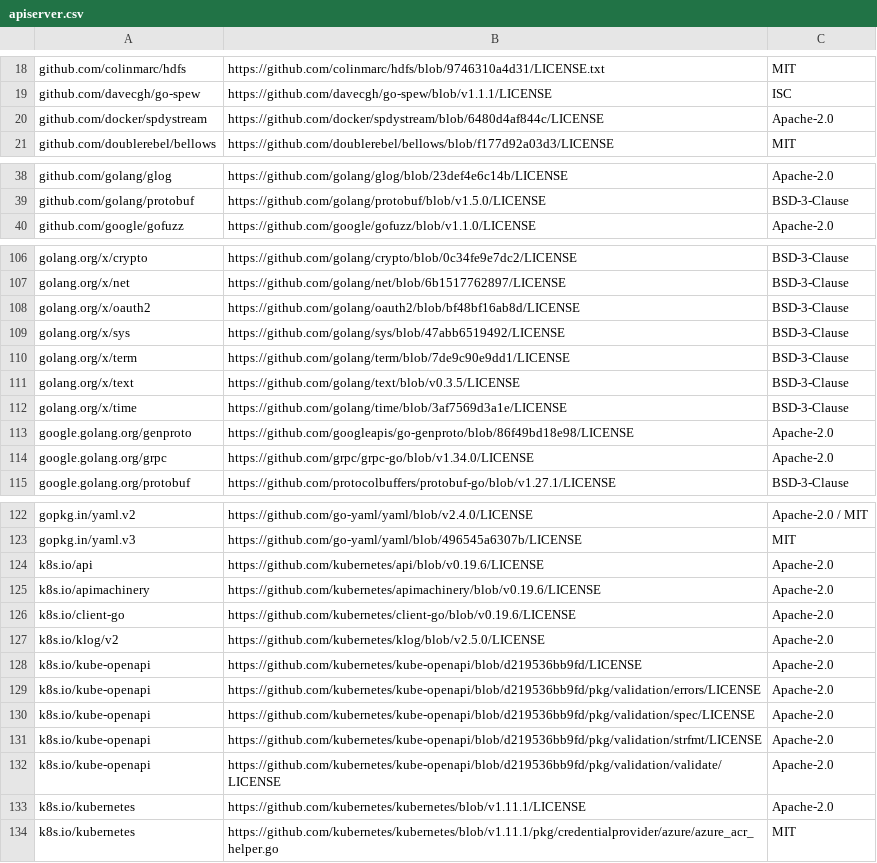
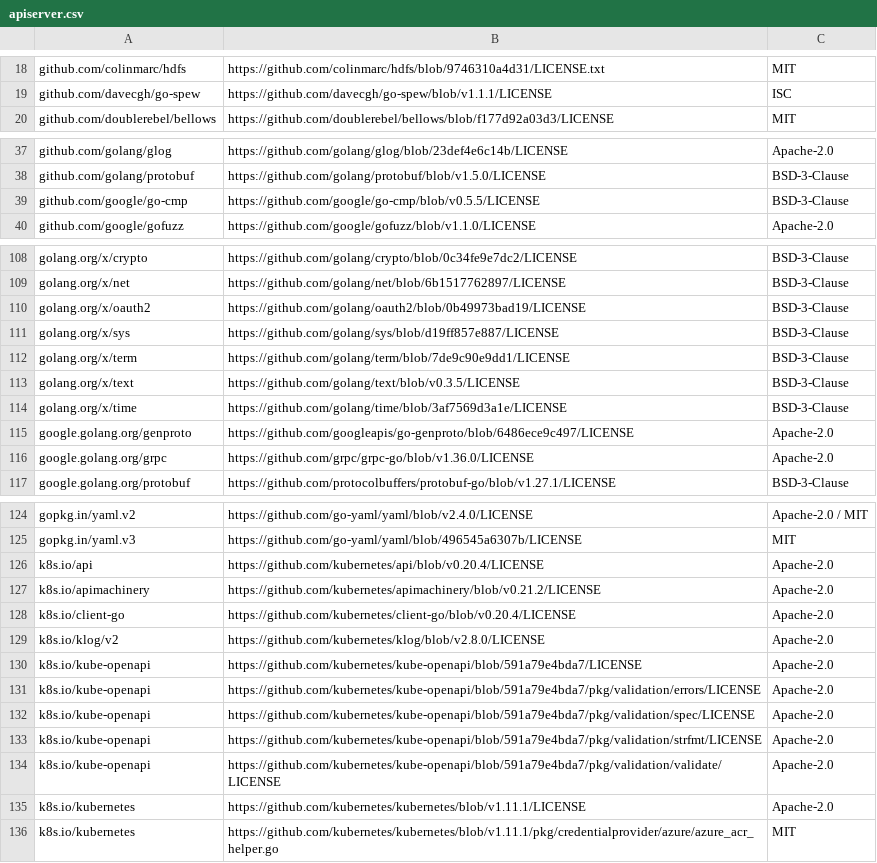
Before and after one commit to aronchick/pipelines, a CSV file: backend/third_party_licenses/apiserver.csv, drawn as a sheet; only a part is shown, gaps mark what is left out; the diff covers the shown part only.

```diff
--- a/backend/third_party_licenses/apiserver.csv
+++ b/backend/third_party_licenses/apiserver.csv
@@ -19,3 +19,2 @@ github.com/colinmarc/hdfs, https://github.com/colinmarc/hdfs/blob/9746310a4d31/L
 github.com/davecgh/go-spew, https://github.com/davecgh/go-spew/blob/v1.1.1/LICENSE, ISC
-github.com/docker/spdystream, https://github.com/docker/spdystream/blob/6480d4af844c/LICENSE, Apache-2.0
 github.com/doublerebel/bellows, https://github.com/doublerebel/bellows/blob/f177d92a03d3/LICENSE, MIT
@@ -39,2 +38,3 @@ github.com/golang/glog, https://github.com/golang/glog/blob/23def4e6c14b/LICENSE
 github.com/golang/protobuf, https://github.com/golang/protobuf/blob/v1.5.0/LICENSE, BSD-3-Clause
+github.com/google/go-cmp, https://github.com/google/go-cmp/blob/v0.5.5/LICENSE, BSD-3-Clause
 github.com/google/gofuzz, https://github.com/google/gofuzz/blob/v1.1.0/LICENSE, Apache-2.0
@@ -107,4 +109,4 @@ golang.org/x/crypto, https://github.com/golang/crypto/blob/0c34fe9e7dc2/LICENSE,
 golang.org/x/net, https://github.com/golang/net/blob/6b1517762897/LICENSE, BSD-3-Clause
-golang.org/x/oauth2, https://github.com/golang/oauth2/blob/bf48bf16ab8d/LICENSE, BSD-3-Clause
-golang.org/x/sys, https://github.com/golang/sys/blob/47abb6519492/LICENSE, BSD-3-Clause
+golang.org/x/oauth2, https://github.com/golang/oauth2/blob/0b49973bad19/LICENSE, BSD-3-Clause
+golang.org/x/sys, https://github.com/golang/sys/blob/d19ff857e887/LICENSE, BSD-3-Clause
 golang.org/x/term, https://github.com/golang/term/blob/7de9c90e9dd1/LICENSE, BSD-3-Clause
@@ -112,4 +114,4 @@ golang.org/x/text, https://github.com/golang/text/blob/v0.3.5/LICENSE, BSD-3-Cla
 golang.org/x/time, https://github.com/golang/time/blob/3af7569d3a1e/LICENSE, BSD-3-Clause
-google.golang.org/genproto, https://github.com/googleapis/go-genproto/blob/86f49bd18e98/LICENSE, Apache-2.0
-google.golang.org/grpc, https://github.com/grpc/grpc-go/blob/v1.34.0/LICENSE, Apache-2.0
+google.golang.org/genproto, https://github.com/googleapis/go-genproto/blob/6486ece9c497/LICENSE, Apache-2.0
+google.golang.org/grpc, https://github.com/grpc/grpc-go/blob/v1.36.0/LICENSE, Apache-2.0
 google.golang.org/protobuf, https://github.com/protocolbuffers/protobuf-go/blob/v1.27.1/LICENSE, BSD-3-Clause
@@ -123,11 +125,11 @@ gopkg.in/yaml.v2, https://github.com/go-yaml/yaml/blob/v2.4.0/LICENSE, Apache-2.
 gopkg.in/yaml.v3, https://github.com/go-yaml/yaml/blob/496545a6307b/LICENSE, MIT
-k8s.io/api, https://github.com/kubernetes/api/blob/v0.19.6/LICENSE, Apache-2.0
-k8s.io/apimachinery, https://github.com/kubernetes/apimachinery/blob/v0.19.6/LICENSE, Apache-2.0
-k8s.io/client-go, https://github.com/kubernetes/client-go/blob/v0.19.6/LICENSE, Apache-2.0
-k8s.io/klog/v2, https://github.com/kubernetes/klog/blob/v2.5.0/LICENSE, Apache-2.0
-k8s.io/kube-openapi, https://github.com/kubernetes/kube-openapi/blob/d219536bb9fd/LICENSE, Apache-2.0
-k8s.io/kube-openapi, https://github.com/kubernetes/kube-openapi/blob/d219536bb9fd/pkg/validation/errors/LICENSE, Apache-2.0
-k8s.io/kube-openapi, https://github.com/kubernetes/kube-openapi/blob/d219536bb9fd/pkg/validation/spec/LICENSE, Apache-2.0
-k8s.io/kube-openapi, https://github.com/kubernetes/kube-openapi/blob/d219536bb9fd/pkg/validation/strfmt/LICENSE, Apache-2.0
-k8s.io/kube-openapi, https://github.com/kubernetes/kube-openapi/blob/d219536bb9fd/pkg/validation/validate/LICENSE, Apache-2.0
+k8s.io/api, https://github.com/kubernetes/api/blob/v0.20.4/LICENSE, Apache-2.0
+k8s.io/apimachinery, https://github.com/kubernetes/apimachinery/blob/v0.21.2/LICENSE, Apache-2.0
+k8s.io/client-go, https://github.com/kubernetes/client-go/blob/v0.20.4/LICENSE, Apache-2.0
+k8s.io/klog/v2, https://github.com/kubernetes/klog/blob/v2.8.0/LICENSE, Apache-2.0
+k8s.io/kube-openapi, https://github.com/kubernetes/kube-openapi/blob/591a79e4bda7/LICENSE, Apache-2.0
+k8s.io/kube-openapi, https://github.com/kubernetes/kube-openapi/blob/591a79e4bda7/pkg/validation/errors/LICENSE, Apache-2.0
+k8s.io/kube-openapi, https://github.com/kubernetes/kube-openapi/blob/591a79e4bda7/pkg/validation/spec/LICENSE, Apache-2.0
+k8s.io/kube-openapi, https://github.com/kubernetes/kube-openapi/blob/591a79e4bda7/pkg/validation/strfmt/LICENSE, Apache-2.0
+k8s.io/kube-openapi, https://github.com/kubernetes/kube-openapi/blob/591a79e4bda7/pkg/validation/validate/LICENSE, Apache-2.0
 k8s.io/kubernetes, https://github.com/kubernetes/kubernetes/blob/v1.11.1/LICENSE, Apache-2.0
```
Also changed, not shown: 2 added rows and 1 edited cell elsewhere in this file, backend/third_party_licenses/cache_server.csv, backend/third_party_licenses/persistence_agent.csv, 42 other files.
